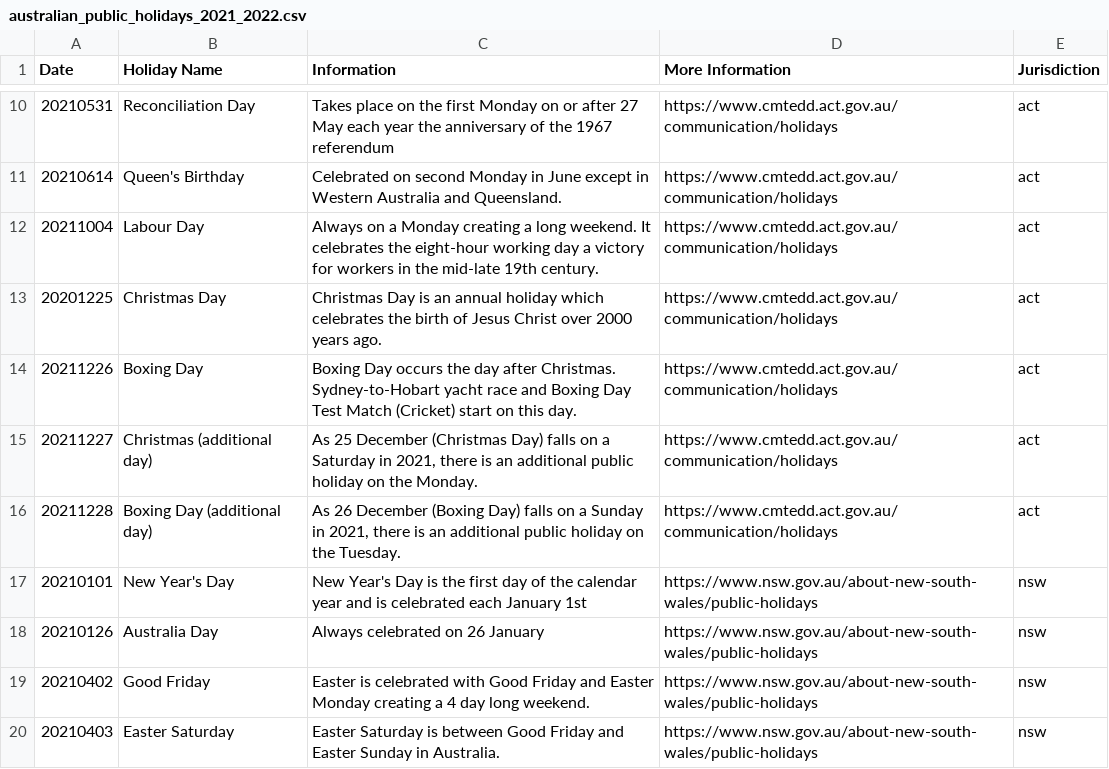
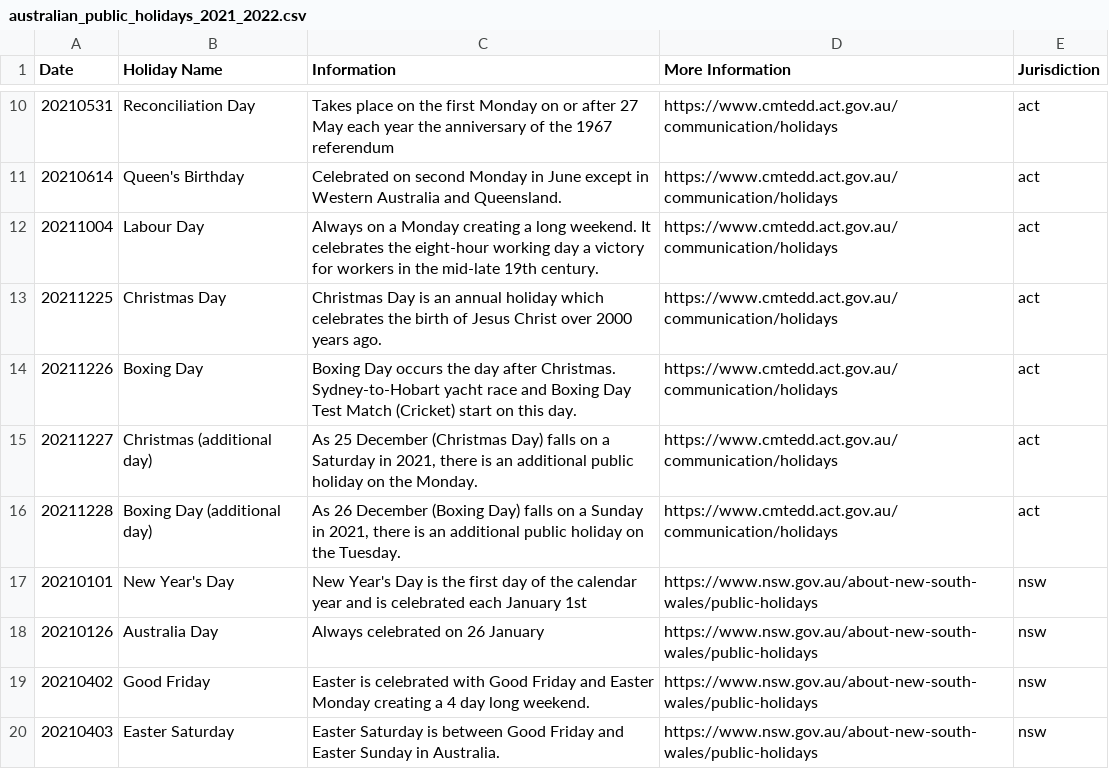
Before and after one commit to govau/public-holidays-validation, a CSV file: src/files/australian_public_holidays_2021_2022.csv, drawn as a sheet; only a part is shown, gaps mark what is left out.

Commit message:
Reverted error ready for PR

```diff
--- a/src/files/australian_public_holidays_2021_2022.csv
+++ b/src/files/australian_public_holidays_2021_2022.csv
@@ -12,3 +12,3 @@ Date,Holiday Name,Information,More Information,Jurisdiction
 20211004,Labour Day,Always on a Monday creating a long weekend. It celebrates the eight-hour working day a victory for workers in the mid-late 19th century.,https://www.cmtedd.act.gov.au/communication/holidays,act
-20201225,Christmas Day ,Christmas Day is an annual holiday which celebrates the birth of Jesus Christ over 2000 years ago.,https://www.cmtedd.act.gov.au/communication/holidays,act
+20211225,Christmas Day ,Christmas Day is an annual holiday which celebrates the birth of Jesus Christ over 2000 years ago.,https://www.cmtedd.act.gov.au/communication/holidays,act
 20211226,Boxing Day,Boxing Day occurs the day after Christmas. Sydney-to-Hobart yacht race and Boxing Day Test Match (Cricket) start on this day.,https://www.cmtedd.act.gov.au/communication/holidays,act
```
